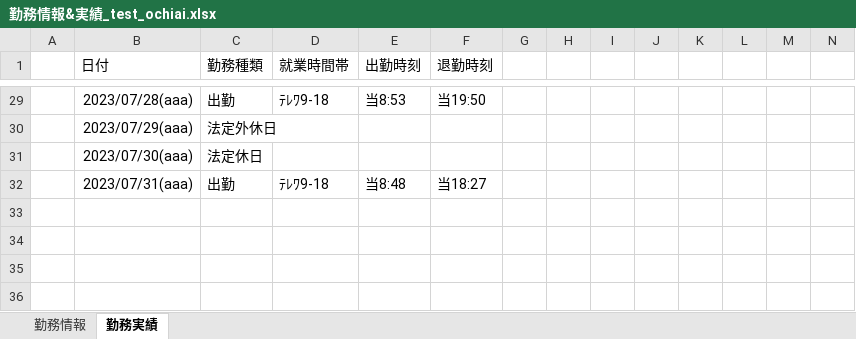
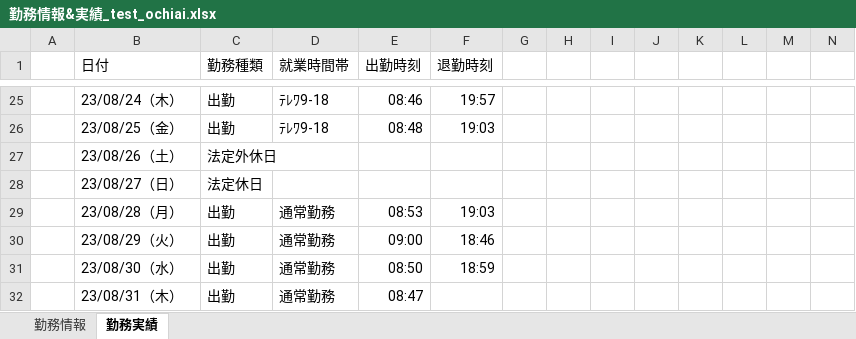
Before and after one commit to ou-tenda/TKAutomation, an Excel workbook: 事前設定/勤務情報&実績_test_ochiai.xlsx, sheet 勤務実績, drawn as a sheet; only a part is shown, gaps mark what is left out; values as stored, in another font and other column widths than the file's, no borders; removed rows and columns are numbered as before the commit, all else as after; rows hold the shown columns only; the diff covers the shown part only; the diff names each change by its address in the sheet, - before the commit and + after, or states it on an @@ line.

```diff
--- a/事前設定/勤務情報&実績_test_ochiai.xlsx (sheet 勤務実績)
+++ b/事前設定/勤務情報&実績_test_ochiai.xlsx (sheet 勤務実績)
-B25 (日付): 2023/07/28(aaa)
+B25 (日付): 23/08/24（木）
-E25 (出勤時刻): 当8:53
+E25 (出勤時刻): 08:46
-F25 (退勤時刻): 当19:50
+F25 (退勤時刻): 19:57
+row 26:  | 23/08/25（金） | 出勤 | ﾃﾚﾜ9-18 | 08:48 | 19:03
-B27 (日付): 2023/07/29(aaa)
+B27 (日付): 23/08/26（土）
-B28 (日付): 2023/07/30(aaa)
+B28 (日付): 23/08/27（日）
-row 32:  | 2023/07/31(aaa) | 出勤 | ﾃﾚﾜ9-18 | 当8:48 | 当18:27
+row 29:  | 23/08/28（月） | 出勤 | 通常勤務 | 08:53 | 19:03
+row 30:  | 23/08/29（火） | 出勤 | 通常勤務 | 09:00 | 18:46
+row 31:  | 23/08/30（水） | 出勤 | 通常勤務 | 08:50 | 18:59
+row 32:  | 23/08/31（木） | 出勤 | 通常勤務 | 08:47
```
Also changed, not shown: 10 added rows, 14 removed rows, 41 edited cells and cell formats elsewhere in this sheet, sheet 勤務情報, formulas that keep their value, 4 other files.
